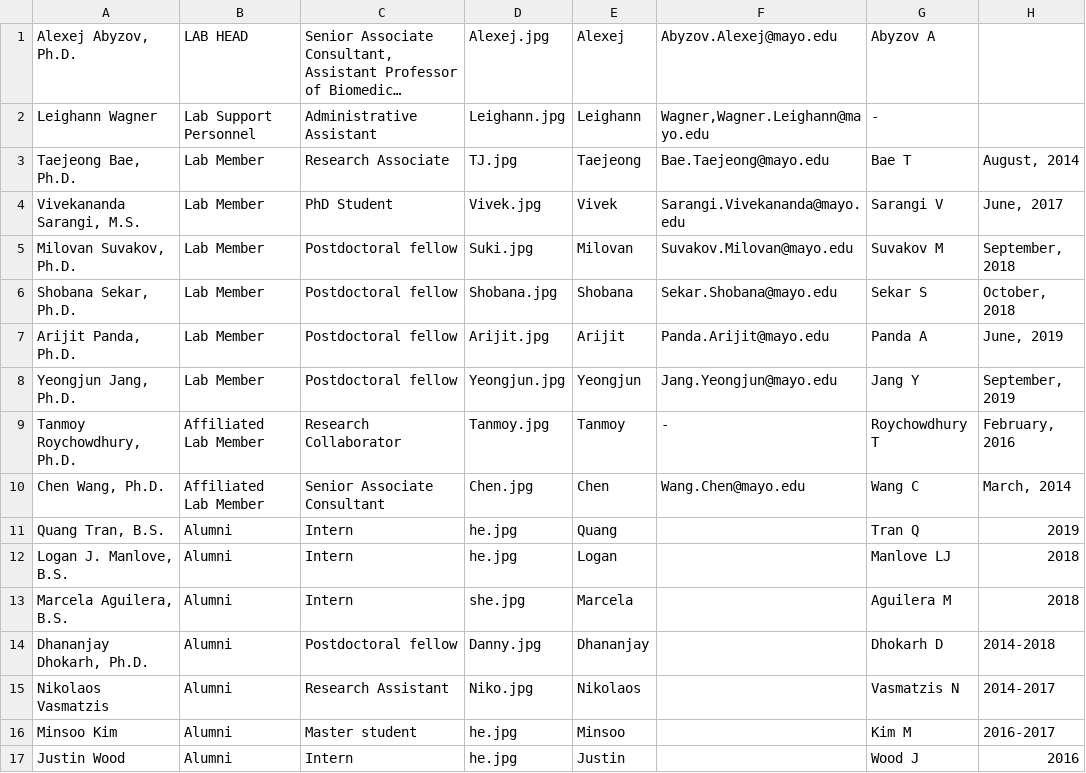
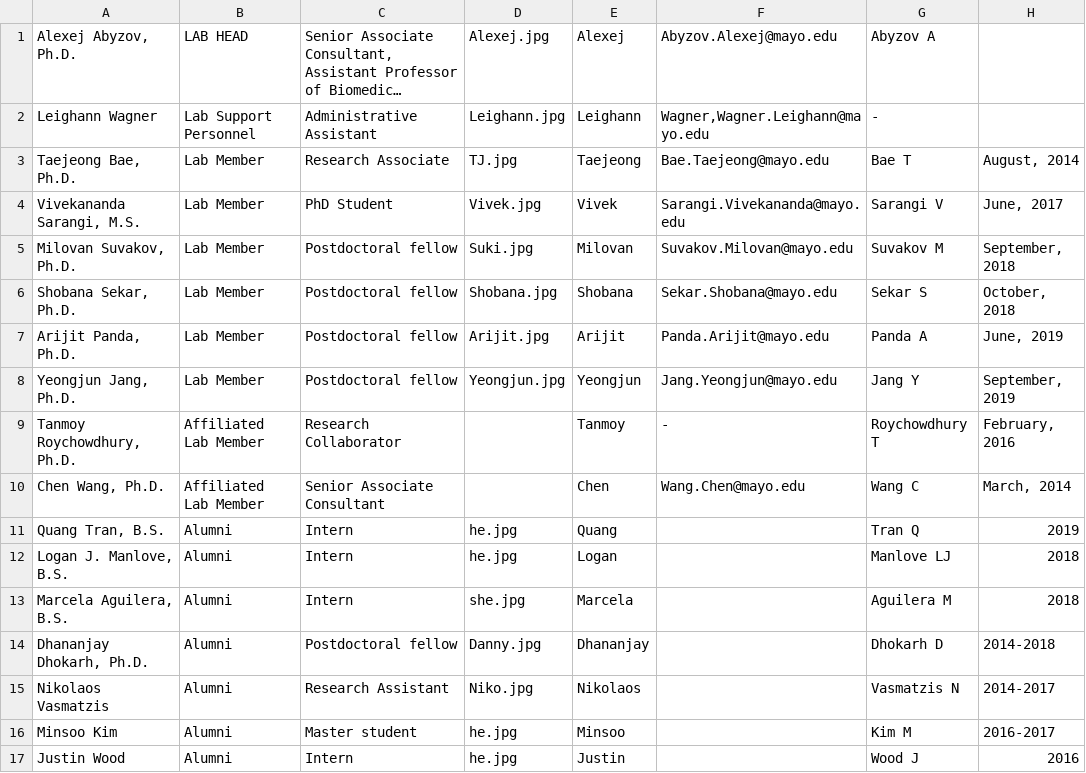
Before and after one commit to abyzovlab/Web-page, a CSV file: people.csv, drawn as a sheet; long unchanged cells end in ….

```diff
--- a/people.csv
+++ b/people.csv
@@ -8,4 +8,4 @@ Arijit Panda, Ph.D.;Lab Member;Postdoctoral fellow;Arijit.jpg;Arijit;Panda.Ariji
 Yeongjun Jang, Ph.D.;Lab Member;Postdoctoral fellow;Yeongjun.jpg;Yeongjun;Jang.Yeongjun@mayo.edu;Jang Y;September, 2019
-Tanmoy Roychowdhury, Ph.D.;Affiliated Lab Member;Research Collaborator;Tanmoy.jpg;Tanmoy;-;Roychowdhury T;February, 2016
-Chen Wang, Ph.D.;Affiliated Lab Member;Senior Associate Consultant;Chen.jpg;Chen;Wang.Chen@mayo.edu;Wang C;March, 2014
+Tanmoy Roychowdhury, Ph.D.;Affiliated Lab Member;Research Collaborator;;Tanmoy;-;Roychowdhury T;February, 2016
+Chen Wang, Ph.D.;Affiliated Lab Member;Senior Associate Consultant;;Chen;Wang.Chen@mayo.edu;Wang C;March, 2014
 Quang Tran, B.S.;Alumni;Intern;he.jpg;Quang;;Tran Q;2019
```
Also changed, not shown: 2 other files.
